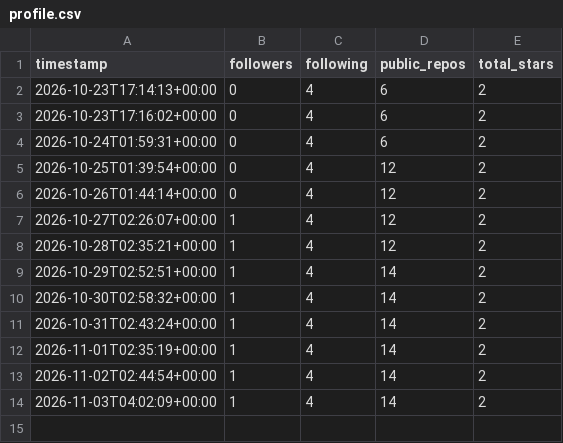
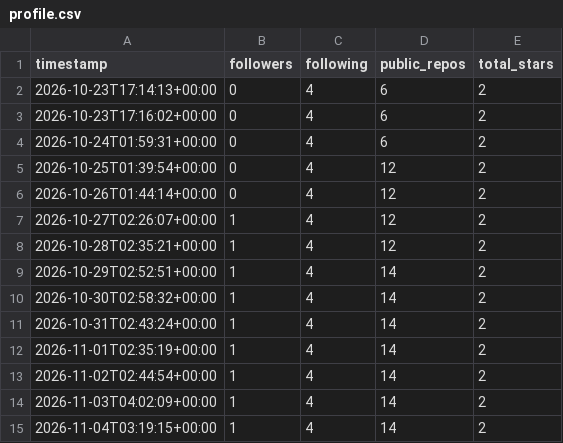
Before and after one commit to martenzi/github-stats, a CSV file: metrics/profile.csv, drawn as a sheet; the diff names each change by its address in the sheet, - before the commit and + after, or states it on an @@ line.

```diff
--- a/metrics/profile.csv
+++ b/metrics/profile.csv
+row 15: 2026-11-04T03:19:15+00:00 | 1 | 4 | 14 | 2
```
Also changed, not shown: metrics/repos.csv.
